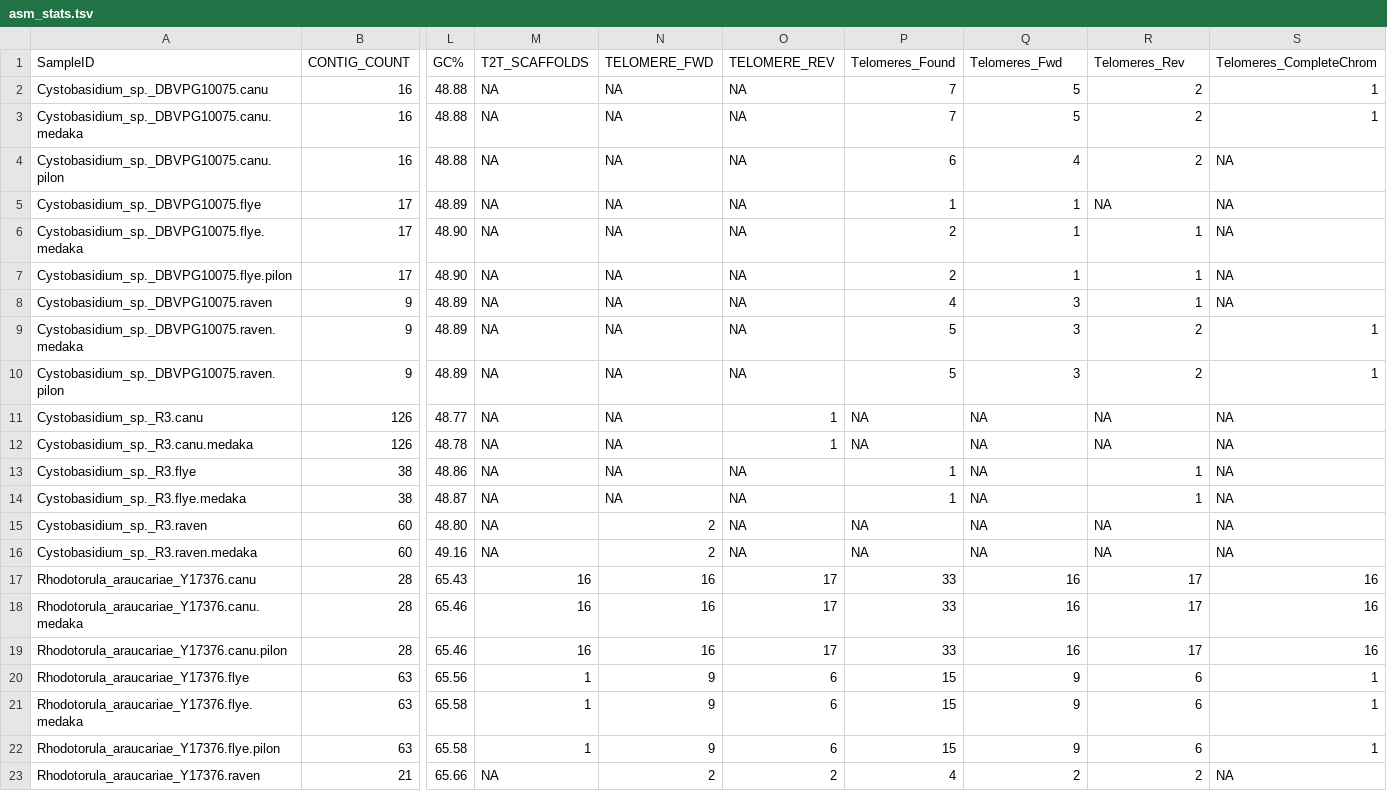
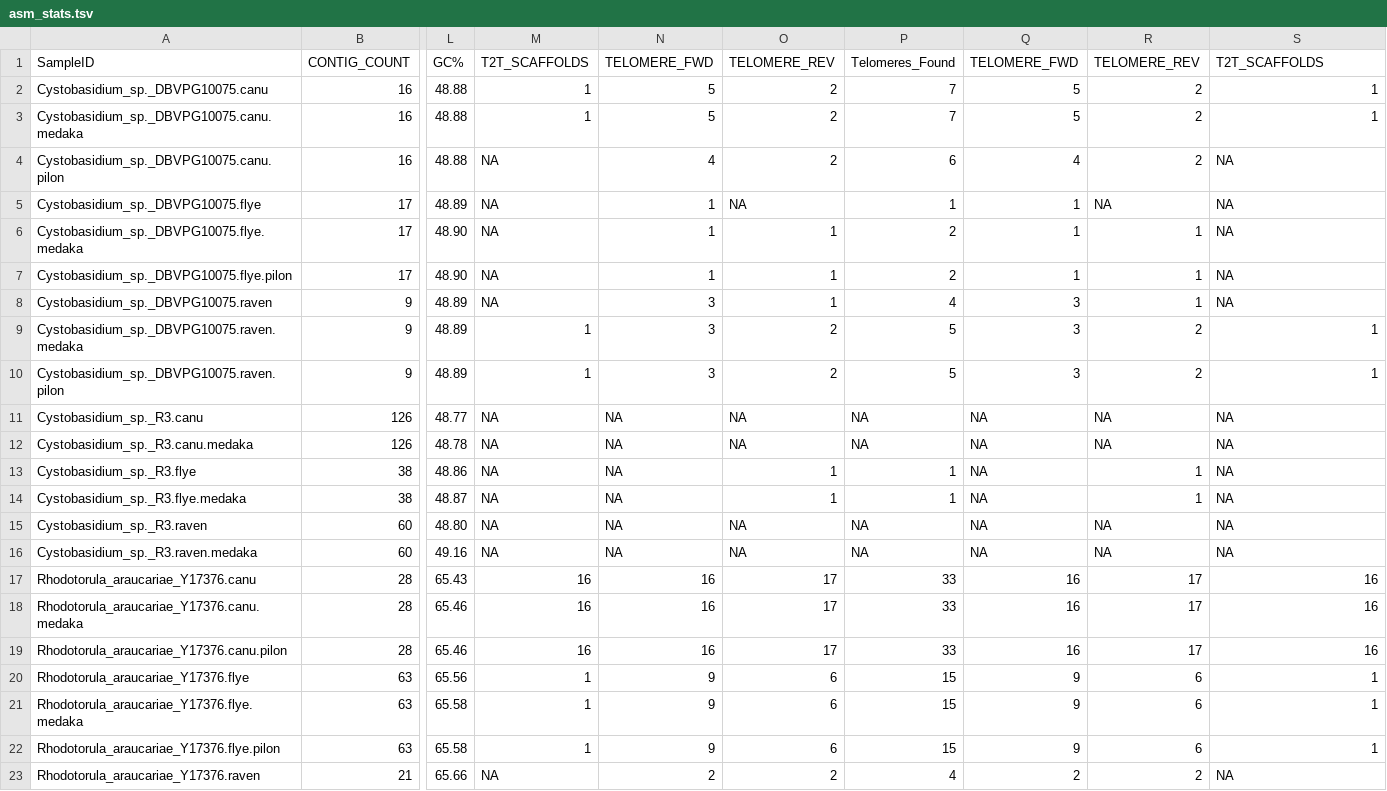
Before and after one commit to stajichlab/ExtremeRhodotorula_RefGenomes, a TSV file: asm_stats.tsv, drawn as a sheet; only a part is shown, gaps mark what is left out; the diff names each change by its address in the sheet, - before the commit and + after, or states it on an @@ line.

Commit message:
telomere parse

```diff
--- a/asm_stats.tsv
+++ b/asm_stats.tsv
-Q1: Telomeres_Fwd
+Q1: TELOMERE_FWD
-R1: Telomeres_Rev
+R1: TELOMERE_REV
-S1: Telomeres_CompleteChrom
+S1: T2T_SCAFFOLDS
-M2:M3 (T2T_SCAFFOLDS): NA
+M2:M3 (T2T_SCAFFOLDS): 1
-N2:N3 (TELOMERE_FWD): NA
+N2:N3 (TELOMERE_FWD): 5
-O2:O4 (TELOMERE_REV): NA
+O2:O4 (TELOMERE_REV): 2
-N4 (TELOMERE_FWD): NA
+N4 (TELOMERE_FWD): 4
-N5:N7 (TELOMERE_FWD): NA
+N5:N7 (TELOMERE_FWD): 1
-O6:O8 (TELOMERE_REV): NA
+O6:O8 (TELOMERE_REV): 1
-N8:N10 (TELOMERE_FWD): NA
+N8:N10 (TELOMERE_FWD): 3
-M9:M10 (T2T_SCAFFOLDS): NA
+M9:M10 (T2T_SCAFFOLDS): 1
-O9:O10 (TELOMERE_REV): NA
+O9:O10 (TELOMERE_REV): 2
-O11:O12 (TELOMERE_REV): 1
+O11:O12 (TELOMERE_REV): NA
-O13:O14 (TELOMERE_REV): NA
+O13:O14 (TELOMERE_REV): 1
-N15:N16 (TELOMERE_FWD): 2
+N15:N16 (TELOMERE_FWD): NA
```
Also changed, not shown: 1 other file.
